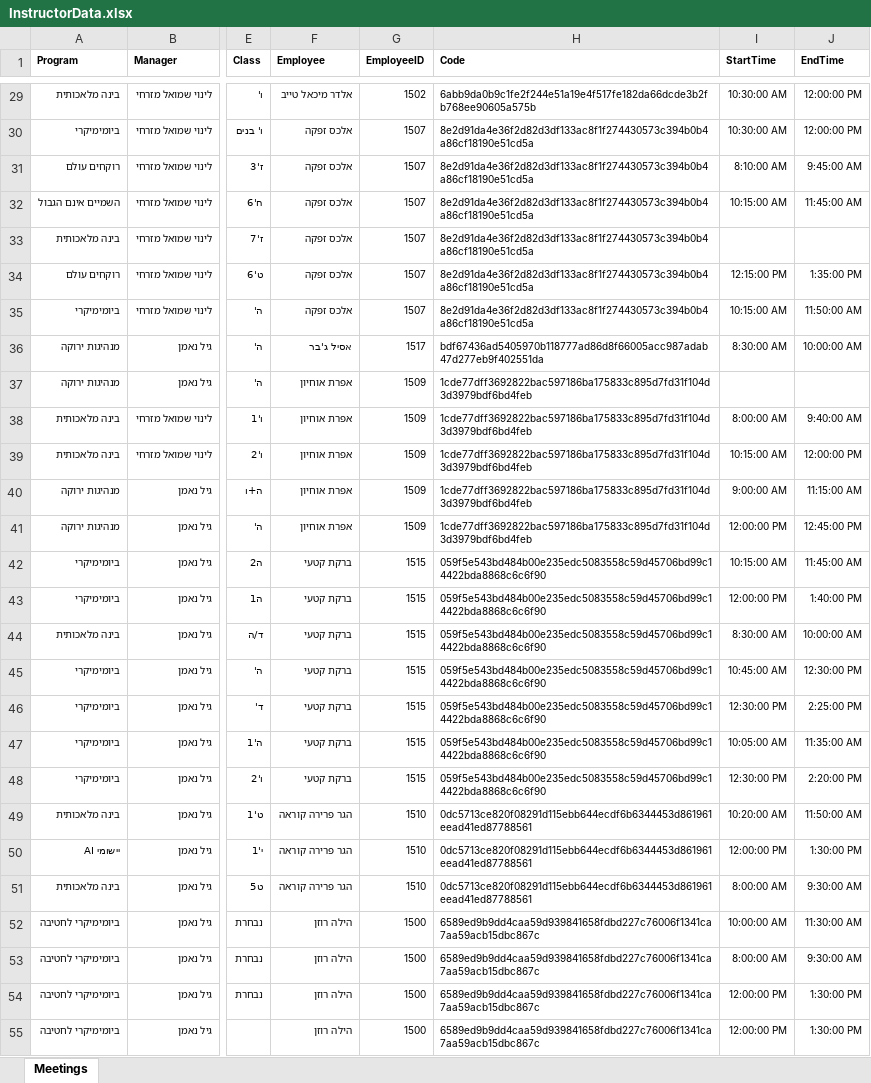
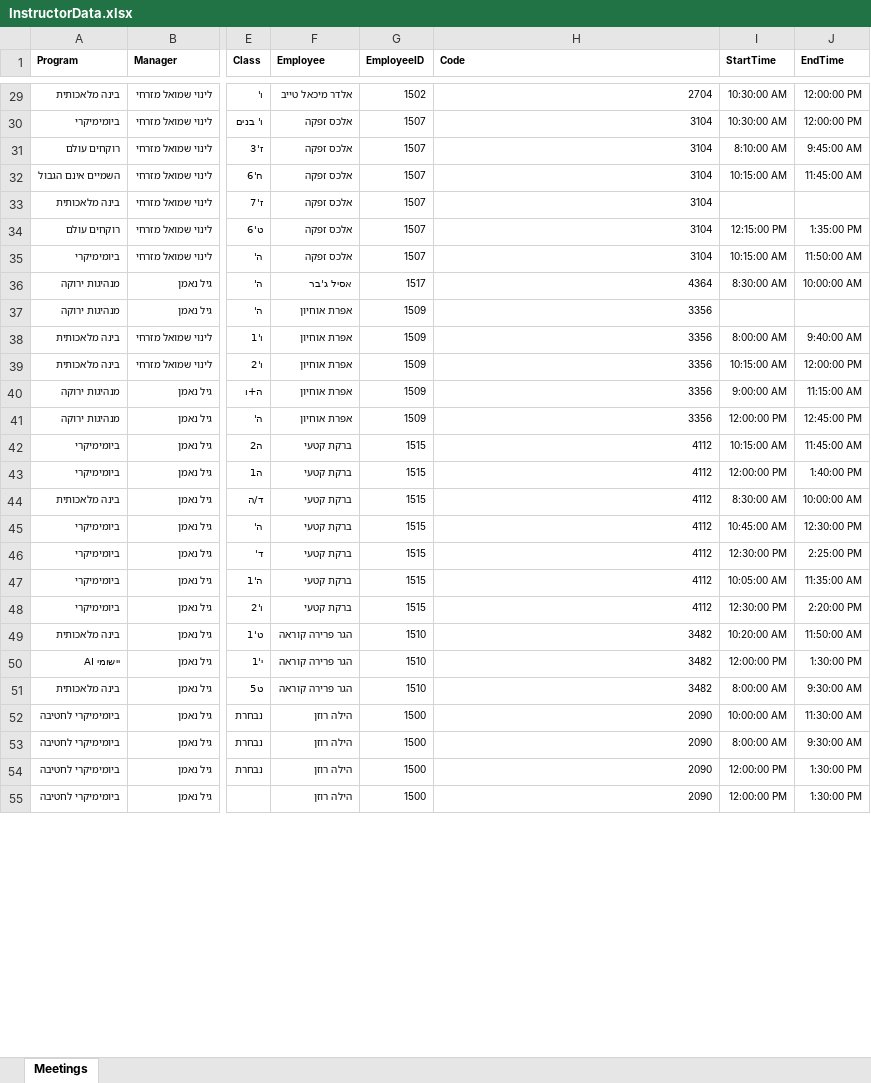
Before and after one commit to Taasiyeda2026/WEEKLYPLANNER, an Excel workbook: InstructorData.xlsx, sheet Meetings, drawn as a sheet; only a part is shown, gaps mark what is left out; values as stored, in another font and other column widths than the file's, no borders; the diff covers the shown part only; the diff names each change by its address in the sheet, - before the commit and + after, or states it on an @@ line.

```diff
--- a/InstructorData.xlsx (sheet Meetings)
+++ b/InstructorData.xlsx (sheet Meetings)
-H29 (Code): 6abb9da0b9c1fe2f244e51a19e4f517fe182da66dcde3b2fb768ee90605a575b
+H29 (Code): 2704
-H30:H35 (Code): 8e2d91da4e36f2d82d3df133ac8f1f274430573c394b0b4a86cf18190e51cd5a
+H30:H35 (Code): 3104
-H36 (Code): bdf67436ad5405970b118777ad86d8f66005acc987adab47d277eb9f402551da
+H36 (Code): 4364
-H37:H41 (Code): 1cde77dff3692822bac597186ba175833c895d7fd31f104d3d3979bdf6bd4feb
+H37:H41 (Code): 3356
-H42:H48 (Code): 059f5e543bd484b00e235edc5083558c59d45706bd99c14422bda8868c6c6f90
+H42:H48 (Code): 4112
-H49:H51 (Code): 0dc5713ce820f08291d115ebb644ecdf6b6344453d861961eead41ed87788561
+H49:H51 (Code): 3482
-H52:H55 (Code): 6589ed9b9dd4caa59d939841658fdbd227c76006f1341ca7aa59acb15dbc867c
+H52:H55 (Code): 2090
```
Also changed, not shown: 78 edited cells elsewhere in this sheet, 1 other file.
